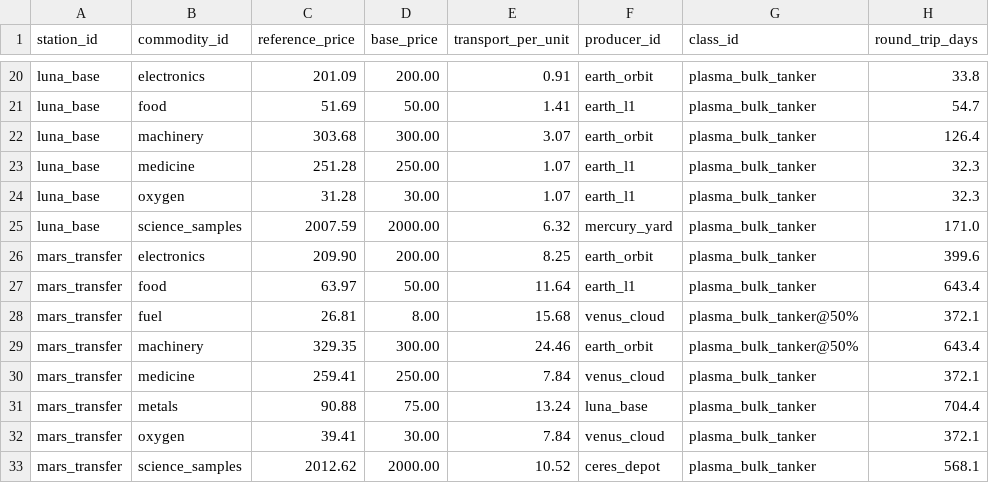
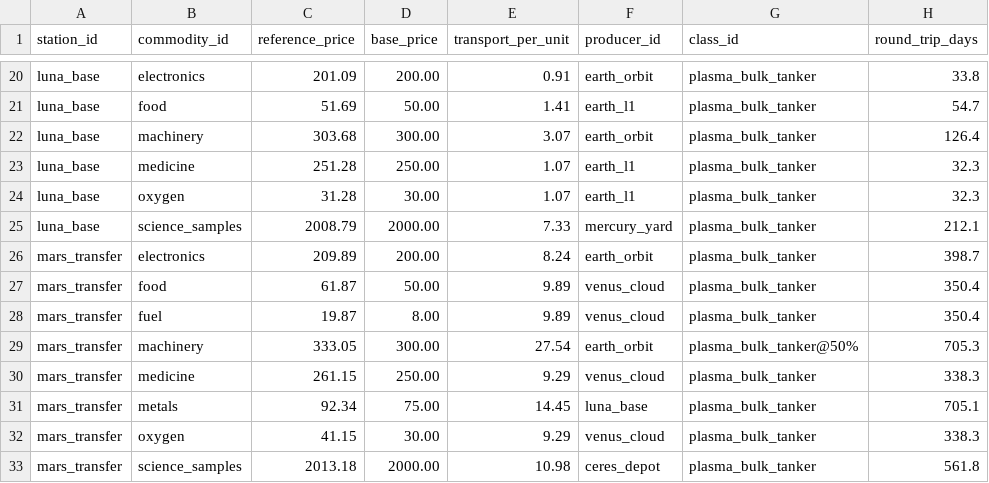
Before and after one commit to irigi/SpaceTrains, a CSV file: data/economy/reference_prices.csv, drawn as a sheet; only a part is shown, gaps mark what is left out; the diff covers the shown part only.

```diff
--- a/data/economy/reference_prices.csv
+++ b/data/economy/reference_prices.csv
@@ -24,10 +24,10 @@ luna_base,medicine,251.28,250.00,1.07,earth_l1,plasma_bulk_tanker,32.3
 luna_base,oxygen,31.28,30.00,1.07,earth_l1,plasma_bulk_tanker,32.3
-luna_base,science_samples,2007.59,2000.00,6.32,mercury_yard,plasma_bulk_tanker,171.0
-mars_transfer,electronics,209.90,200.00,8.25,earth_orbit,plasma_bulk_tanker,399.6
-mars_transfer,food,63.97,50.00,11.64,earth_l1,plasma_bulk_tanker,643.4
-mars_transfer,fuel,26.81,8.00,15.68,venus_cloud,plasma_bulk_tanker@50%,372.1
-mars_transfer,machinery,329.35,300.00,24.46,earth_orbit,plasma_bulk_tanker@50%,643.4
-mars_transfer,medicine,259.41,250.00,7.84,venus_cloud,plasma_bulk_tanker,372.1
-mars_transfer,metals,90.88,75.00,13.24,luna_base,plasma_bulk_tanker,704.4
-mars_transfer,oxygen,39.41,30.00,7.84,venus_cloud,plasma_bulk_tanker,372.1
-mars_transfer,science_samples,2012.62,2000.00,10.52,ceres_depot,plasma_bulk_tanker,568.1
+luna_base,science_samples,2008.79,2000.00,7.33,mercury_yard,plasma_bulk_tanker,212.1
+mars_transfer,electronics,209.89,200.00,8.24,earth_orbit,plasma_bulk_tanker,398.7
+mars_transfer,food,61.87,50.00,9.89,venus_cloud,plasma_bulk_tanker,350.4
+mars_transfer,fuel,19.87,8.00,9.89,venus_cloud,plasma_bulk_tanker,350.4
+mars_transfer,machinery,333.05,300.00,27.54,earth_orbit,plasma_bulk_tanker@50%,705.3
+mars_transfer,medicine,261.15,250.00,9.29,venus_cloud,plasma_bulk_tanker,338.3
+mars_transfer,metals,92.34,75.00,14.45,luna_base,plasma_bulk_tanker,705.1
+mars_transfer,oxygen,41.15,30.00,9.29,venus_cloud,plasma_bulk_tanker,338.3
+mars_transfer,science_samples,2013.18,2000.00,10.98,ceres_depot,plasma_bulk_tanker,561.8
```
Also changed, not shown: 2 added rows, 2 removed rows and 73 edited cells elsewhere in this file, data/ship_classes/hull_slots.csv, data/ship_classes/modules.csv, 5 other files.
